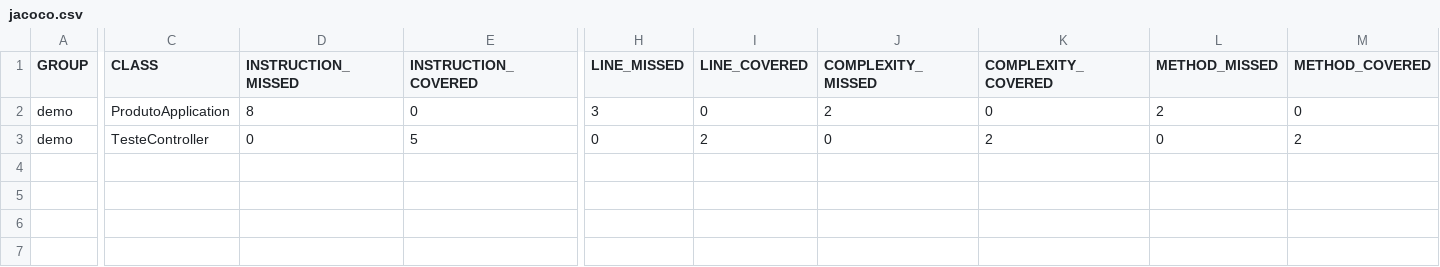
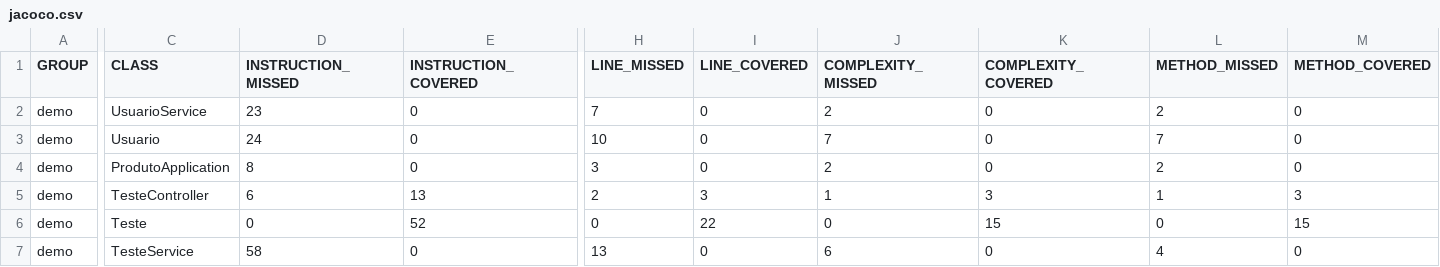
Before and after one commit to luisebastos/produto, a CSV file: target/test-results/jacoco/jacoco.csv, drawn as a sheet; only a part is shown, gaps mark what is left out; addresses are those after the commit; rows hold the shown columns only; the diff names each change by its address in the sheet, - before the commit and + after, or states it on an @@ line.

Commit message:
testes

```diff
--- a/target/test-results/jacoco/jacoco.csv
+++ b/target/test-results/jacoco/jacoco.csv
+row 2: demo | UsuarioService | 23 | 0 | 7 | 0 | 2 | 0 | 2 | 0
+row 3: demo | Usuario | 24 | 0 | 10 | 0 | 7 | 0 | 7 | 0
-D5 (INSTRUCTION_MISSED): 0
+D5 (INSTRUCTION_MISSED): 6
-E5 (INSTRUCTION_COVERED): 5
+E5 (INSTRUCTION_COVERED): 13
-H5 (LINE_MISSED): 0
+H5 (LINE_MISSED): 2
-I5 (LINE_COVERED): 2
+I5 (LINE_COVERED): 3
-J5 (COMPLEXITY_MISSED): 0
+J5 (COMPLEXITY_MISSED): 1
-K5 (COMPLEXITY_COVERED): 2
+K5 (COMPLEXITY_COVERED): 3
-L5 (METHOD_MISSED): 0
+L5 (METHOD_MISSED): 1
-M5 (METHOD_COVERED): 2
+M5 (METHOD_COVERED): 3
+row 6: demo | Teste | 0 | 52 | 0 | 22 | 0 | 15 | 0 | 15
+row 7: demo | TesteService | 58 | 0 | 13 | 0 | 6 | 0 | 4 | 0
```
Also changed, not shown: 26 other files.
